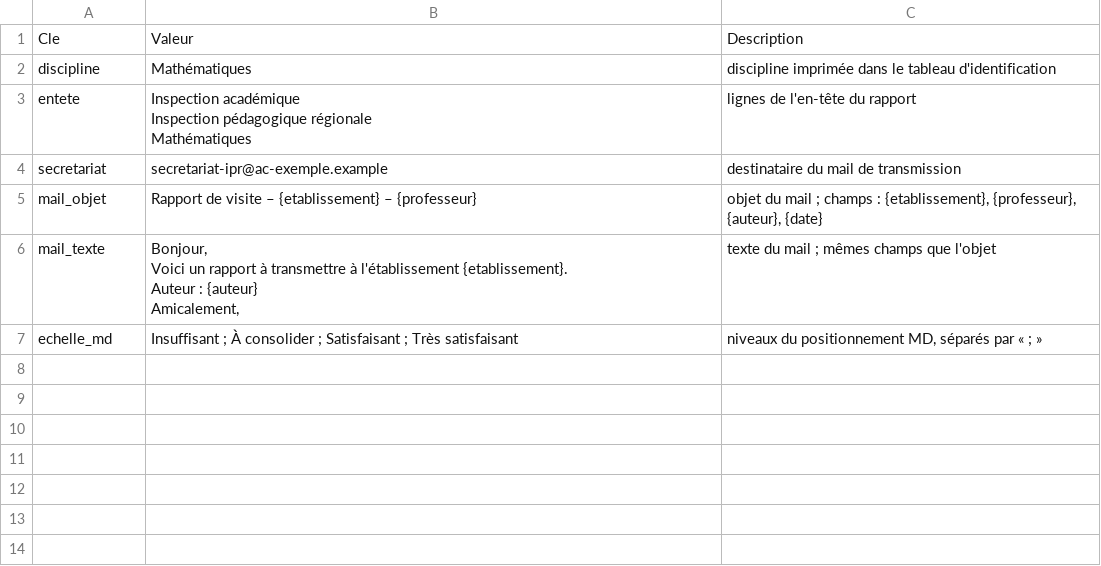
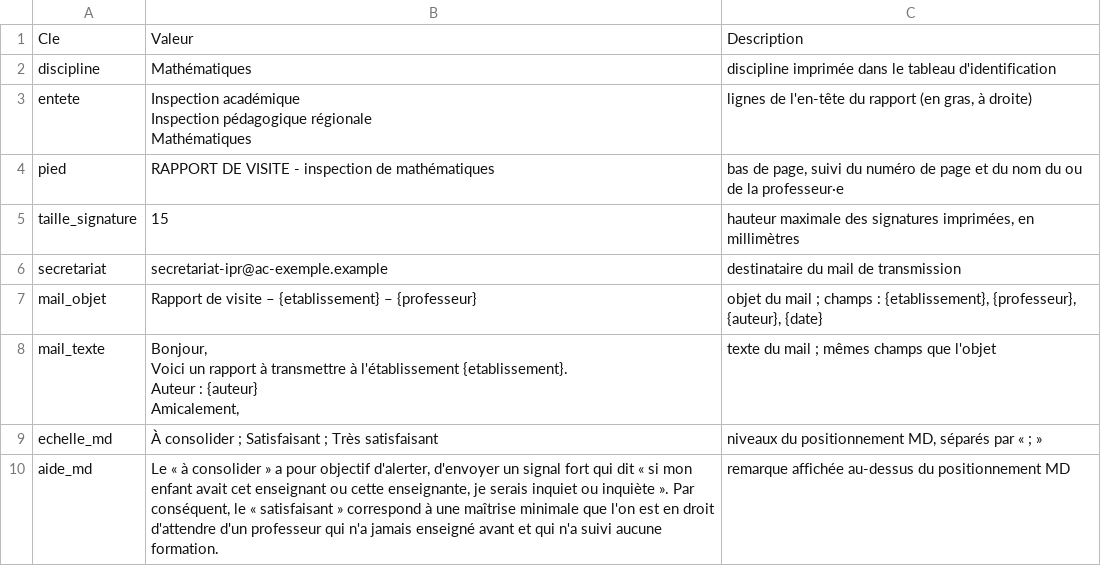
Before and after one commit to VPantaloni/grist-rapports-app, a CSV file: installation/donnees-exemple/Parametres.csv, drawn as a sheet.

```diff
--- a/installation/donnees-exemple/Parametres.csv
+++ b/installation/donnees-exemple/Parametres.csv
@@ -2,5 +2,7 @@
 discipline,Mathématiques,discipline imprimée dans le tableau d'identification
-entete,"Inspection académique
-Inspection pédagogique régionale
-Mathématiques",lignes de l'en-tête du rapport
+entete,"Inspection académique
+Inspection pédagogique régionale
+Mathématiques","lignes de l'en-tête du rapport (en gras, à droite)"
+pied,RAPPORT DE VISITE - inspection de mathématiques,"bas de page, suivi du numéro de page et du nom du ou de la professeur·e"
+taille_signature,15,"hauteur maximale des signatures imprimées, en millimètres"
 secretariat,secretariat-ipr@ac-exemple.example,destinataire du mail de transmission
@@ -13,2 +15,3 @@ Auteur : {auteur}
 Amicalement,",texte du mail ; mêmes champs que l'objet
-echelle_md,Insuffisant ; À consolider ; Satisfaisant ; Très satisfaisant,"niveaux du positionnement MD, séparés par « ; »"
+echelle_md,À consolider ; Satisfaisant ; Très satisfaisant,"niveaux du positionnement MD, séparés par « ; »"
+aide_md,"Le « à consolider » a pour objectif d'alerter, d'envoyer un signal fort qui dit « si mon enfant avait cet enseignant ou cette enseignante, je serais inquiet ou inquiète ». Par conséquent, le « satisfaisant » correspond à une maîtrise minimale que l'on est en droit d'attendre d'un professeur qui n'a jamais enseigné avant et qui n'a suivi aucune formation.",remarque affichée au-dessus du positionnement MD
```
Also changed, not shown: installation/donnees-exemple/Competences_MD.csv, installation/donnees-exemple/Phrases.csv, 12 other files.
